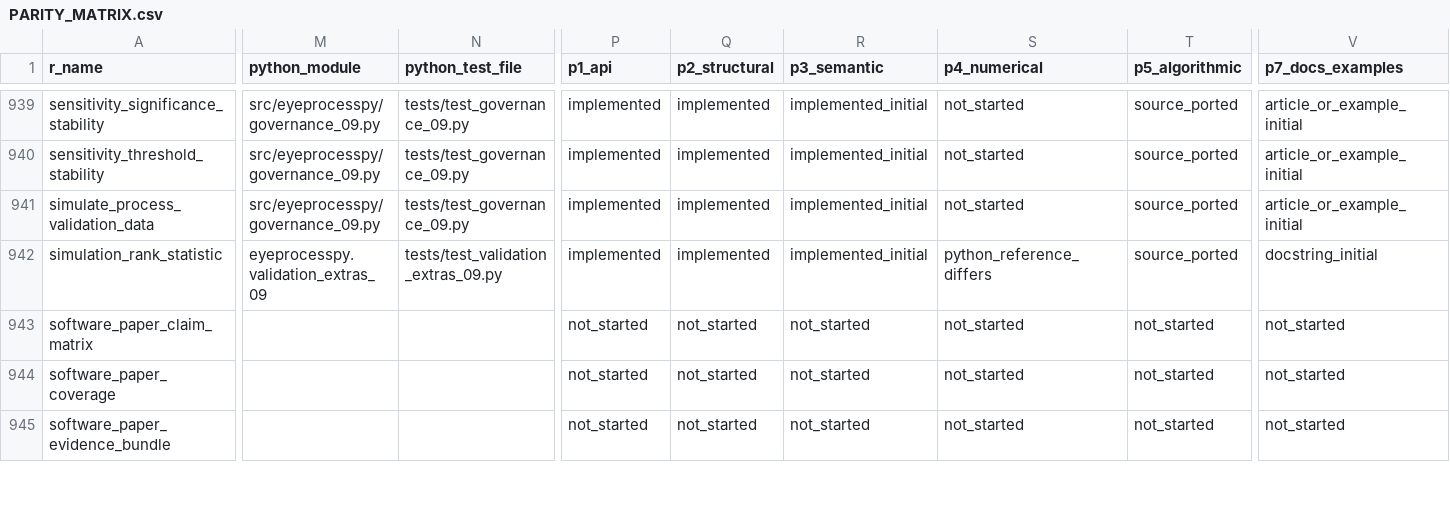
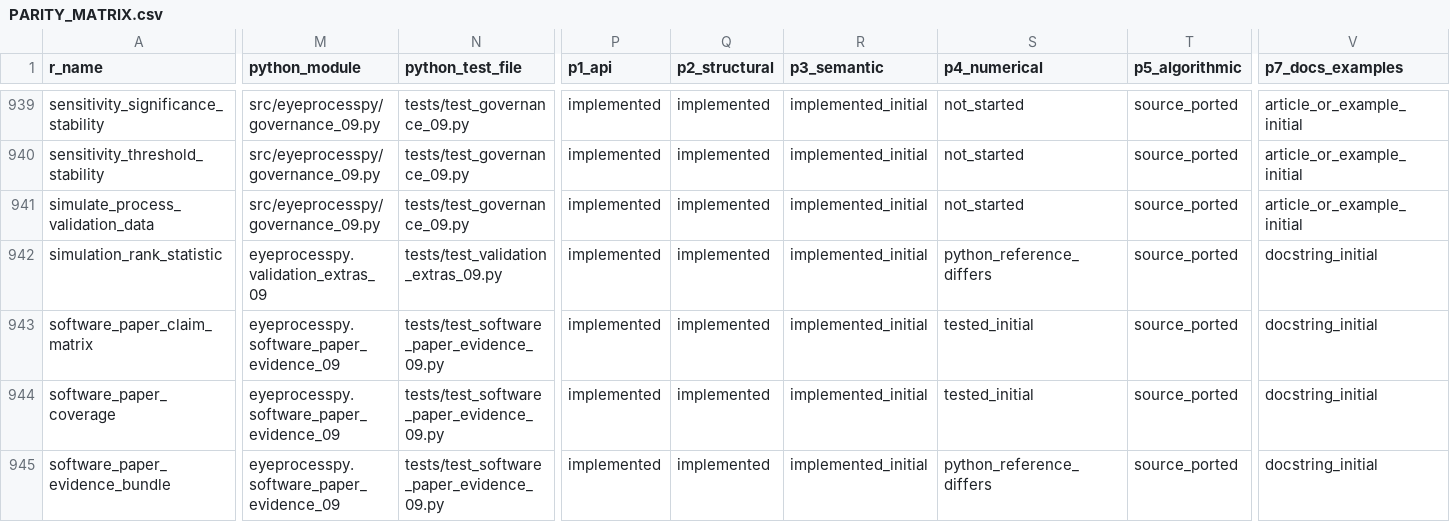
Before and after one commit to stefanosbalaskas/eyeprocesspy, a CSV file: parity/PARITY_MATRIX.csv, drawn as a sheet; only a part is shown, gaps mark what is left out; the diff covers the shown part only; the diff names each change by its address in the sheet, - before the commit and + after, or states it on an @@ line.

Commit message:
feat: port software paper evidence

```diff
--- a/parity/PARITY_MATRIX.csv
+++ b/parity/PARITY_MATRIX.csv
-M943:M945 (python_module): (empty)
+M943:M945 (python_module): eyeprocesspy.software_paper_evidence_09
-N943:N945 (python_test_file): (empty)
+N943:N945 (python_test_file): tests/test_software_paper_evidence_09.py
-P943:P945 (p1_api): not_started
+P943:P945 (p1_api): implemented
-Q943:Q945 (p2_structural): not_started
+Q943:Q945 (p2_structural): implemented
-R943:R945 (p3_semantic): not_started
+R943:R945 (p3_semantic): implemented_initial
-S943:S944 (p4_numerical): not_started
+S943:S944 (p4_numerical): tested_initial
-T943:T945 (p5_algorithmic): not_started
+T943:T945 (p5_algorithmic): source_ported
-V943:V945 (p7_docs_examples): not_started
+V943:V945 (p7_docs_examples): docstring_initial
-S945 (p4_numerical): not_started
+S945 (p4_numerical): python_reference_differs
```
Also changed, not shown: 50 edited cells elsewhere in this file, 3 other files.
